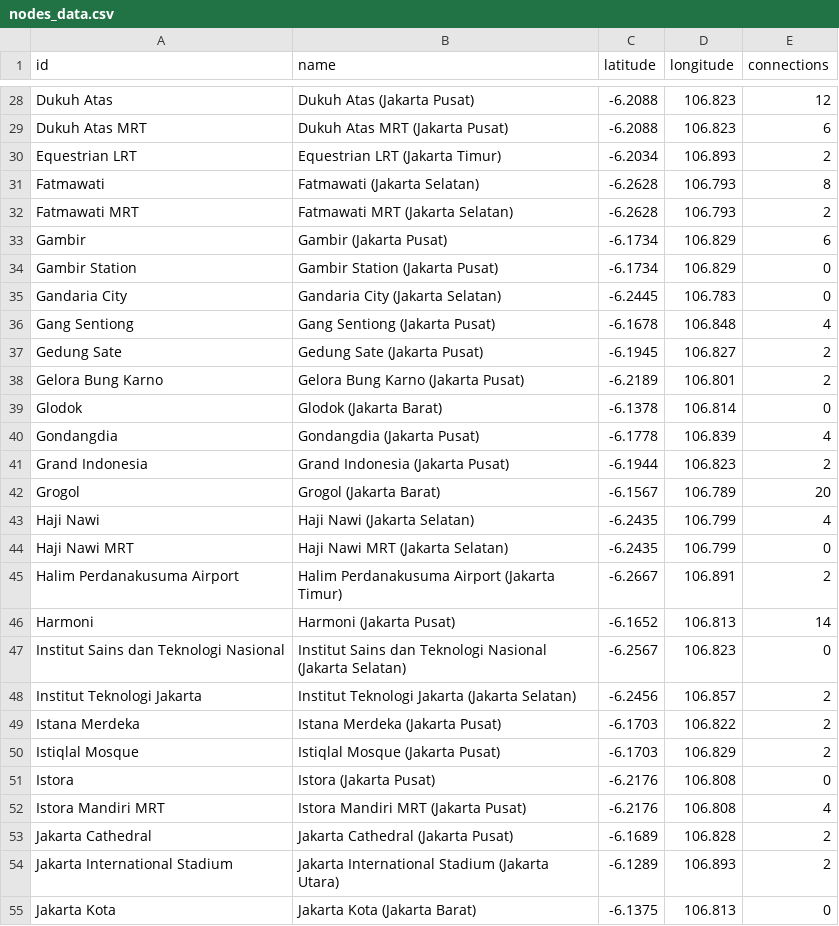
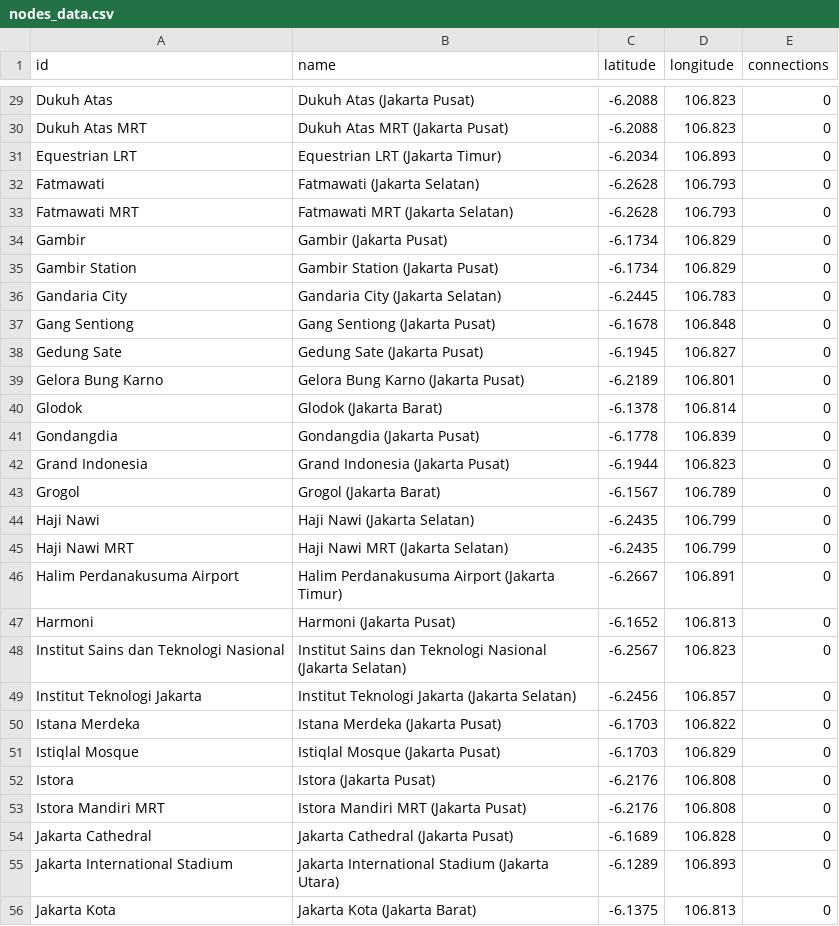
Before and after one commit to Alfaeran/Final-Project-Struktur_Data_dan_Pemrograman_Berorientasi_Objek-TransportationRouteRecommendation-05, a CSV file: build/nodes_data.csv, drawn as a sheet; only a part is shown, gaps mark what is left out; addresses are those after the commit; the diff covers the shown part only; the diff names each change by its address in the sheet, - before the commit and + after, or states it on an @@ line.

```diff
--- a/build/nodes_data.csv
+++ b/build/nodes_data.csv
-E29 (connections): 12
+E29 (connections): 0
-E30 (connections): 6
+E30 (connections): 0
-E31 (connections): 2
+E31 (connections): 0
-E32 (connections): 8
+E32 (connections): 0
-E33 (connections): 2
+E33 (connections): 0
-E34 (connections): 6
+E34 (connections): 0
-E37 (connections): 4
+E37 (connections): 0
-E38:E39 (connections): 2
+E38:E39 (connections): 0
-E41 (connections): 4
+E41 (connections): 0
-E42 (connections): 2
+E42 (connections): 0
-E43 (connections): 20
+E43 (connections): 0
-E44 (connections): 4
+E44 (connections): 0
-E46 (connections): 2
+E46 (connections): 0
-E47 (connections): 14
+E47 (connections): 0
-E49:E51 (connections): 2
+E49:E51 (connections): 0
-E53 (connections): 4
+E53 (connections): 0
-E54:E55 (connections): 2
+E54:E55 (connections): 0
```
Also changed, not shown: 1 added row and 103 edited cells elsewhere in this file, 5 other files.
